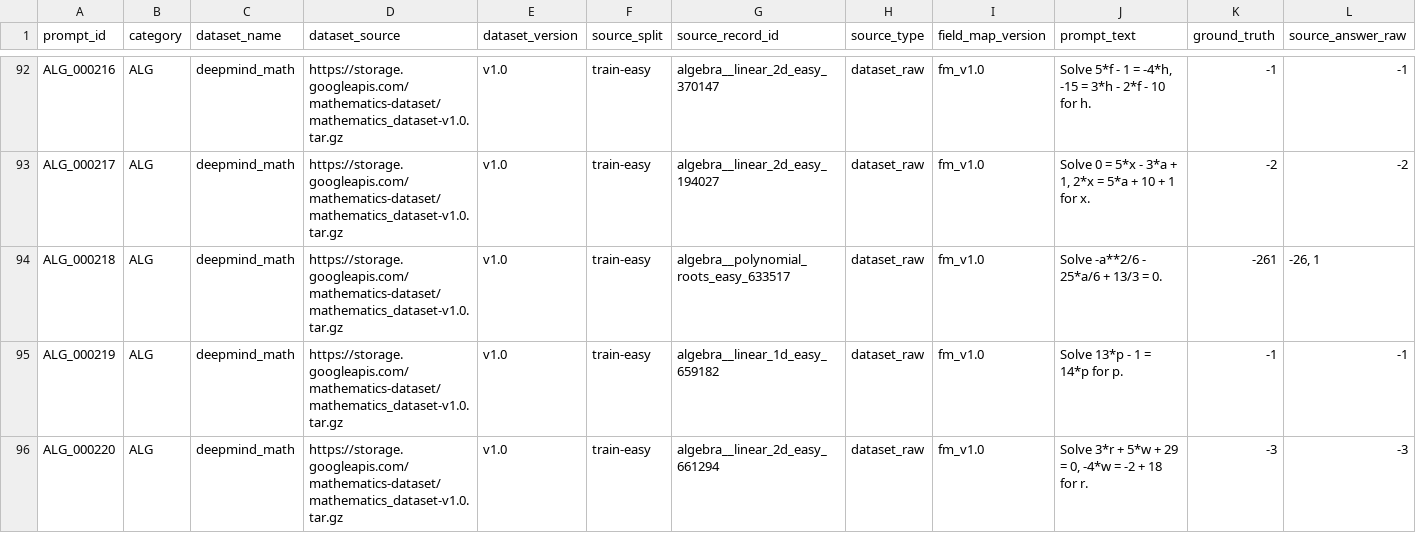
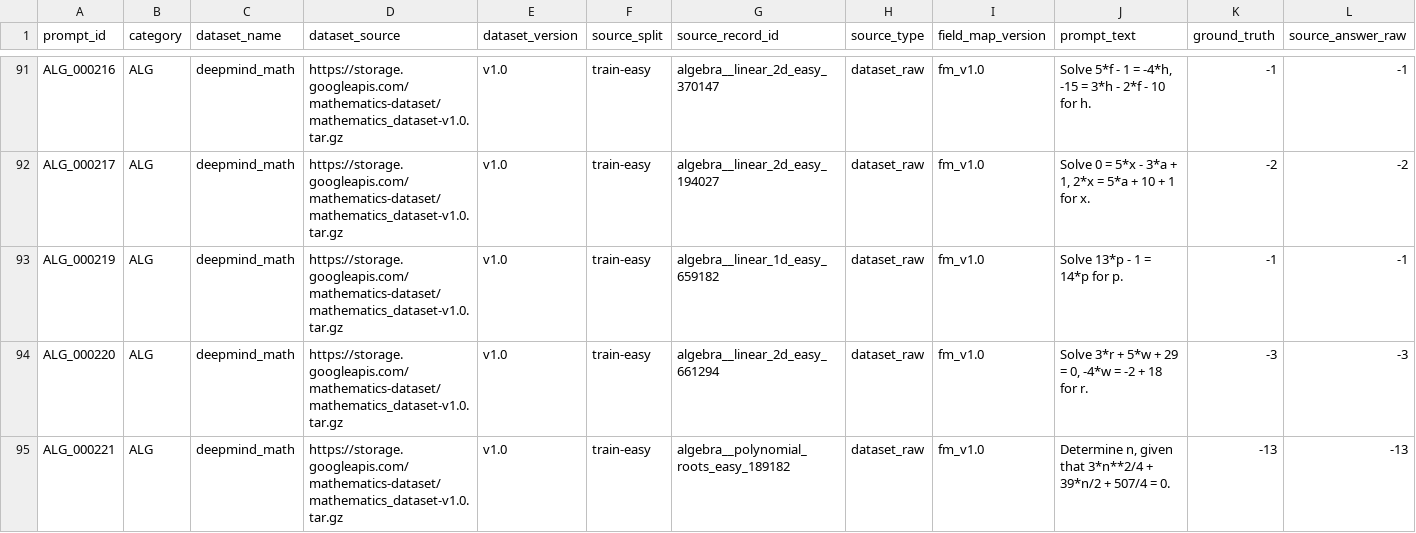
Before and after one commit to stopthecap10/pi-neurosymbolic-routing, a CSV file: data/splits/industry_tier3_300.csv, drawn as a sheet; only a part is shown, gaps mark what is left out; the shorter side is filled out with more unchanged rows; rows hold the shown columns only; the diff covers the shown part only; the diff names each change by its address in the sheet, - before the commit and + after, or states it on an @@ line.

```diff
--- a/data/splits/industry_tier3_300.csv
+++ b/data/splits/industry_tier3_300.csv
-row 94: ALG_000218 | ALG | deepmind_math | https://storage.googleapis.com/mathematics-dataset/mathematics_dataset-v1.0.tar.gz | v1.0 | train-easy | algebra__polynomial_roots_easy_633517 | dataset_raw | fm_v1.0 | Solve -a**2/6 - 25*a/6 + 13/3 = 0. | -261 | -26, 1
```
Also changed, not shown: 8 removed rows elsewhere in this file, data/splits/industry_tier1_40.csv, data/splits/industry_tier2_200.csv, 10 other files.
